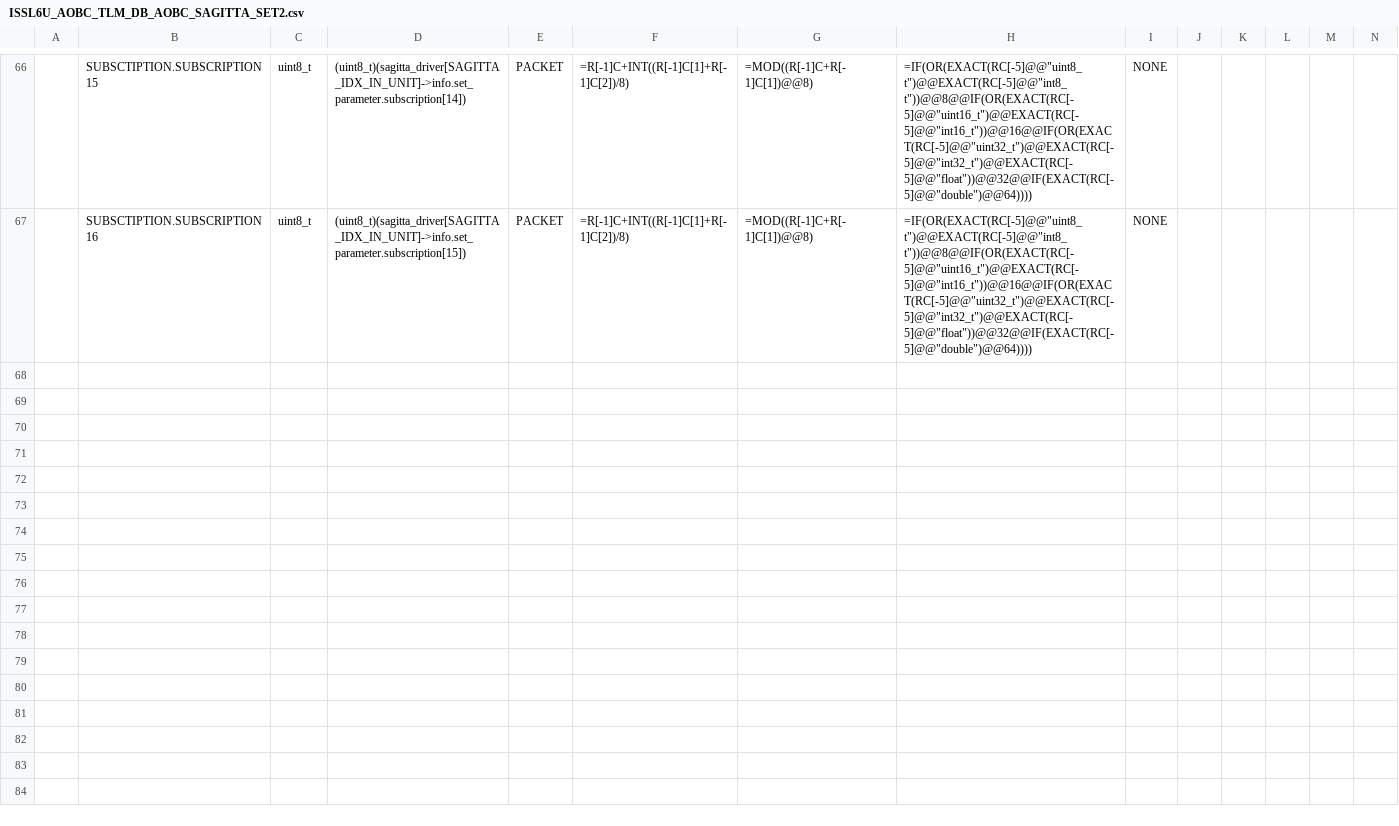
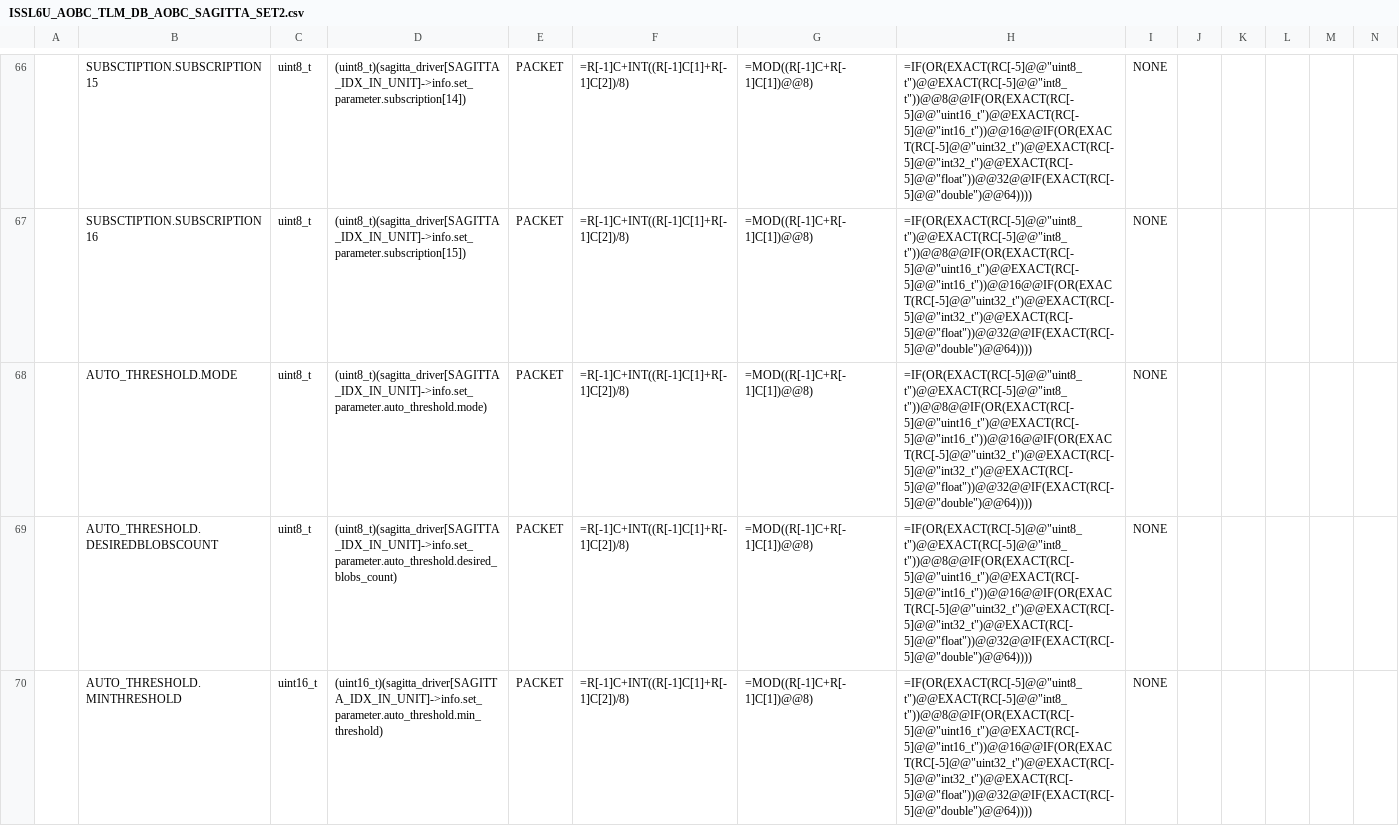
Before and after one commit to ut-issl/c2a-aobc, a CSV file: database/TLM_DB/ISSL6U_AOBC_TLM_DB_AOBC_SAGITTA_SET2.csv, drawn as a sheet; only a part is shown, gaps mark what is left out; rows hold the shown columns only; the diff covers the shown part only; the diff names each change by its address in the sheet, - before the commit and + after, or states it on an @@ line.

```diff
--- a/database/TLM_DB/ISSL6U_AOBC_TLM_DB_AOBC_SAGITTA_SET2.csv
+++ b/database/TLM_DB/ISSL6U_AOBC_TLM_DB_AOBC_SAGITTA_SET2.csv
+row 68:  | AUTO_THRESHOLD.MODE | uint8_t | (uint8_t)(sagitta_driver[SAGITTA_IDX_IN_UNIT]->info.set_parameter.auto_threshold.mode) | PACKET | =R[-1]C+INT((R[-1]C[1]+R[-1]C[2])/8) | =MOD((R[-1]C+R[-1]C[1])@@8) | =IF(OR(EXACT(RC[-5]@@"uint8_t")@@EXACT(RC[-5]@@"int8_t"))@@8@@IF(OR(EXACT(RC[-5]@@"uint16_t")@@EXACT(RC[-5]@@"int16_t"))@@16@@IF(OR(EXACT(RC[-5]@@"uint32_t")@@EXACT(RC[-5]@@"int32_t")@@EXACT(RC[-5]@@"float"))@@32@@IF(EXACT(RC[-5]@@"double")@@64)))) | NONE
+row 69:  | AUTO_THRESHOLD.DESIREDBLOBSCOUNT | uint8_t | (uint8_t)(sagitta_driver[SAGITTA_IDX_IN_UNIT]->info.set_parameter.auto_threshold.desired_blobs_count) | PACKET | =R[-1]C+INT((R[-1]C[1]+R[-1]C[2])/8) | =MOD((R[-1]C+R[-1]C[1])@@8) | =IF(OR(EXACT(RC[-5]@@"uint8_t")@@EXACT(RC[-5]@@"int8_t"))@@8@@IF(OR(EXACT(RC[-5]@@"uint16_t")@@EXACT(RC[-5]@@"int16_t"))@@16@@IF(OR(EXACT(RC[-5]@@"uint32_t")@@EXACT(RC[-5]@@"int32_t")@@EXACT(RC[-5]@@"float"))@@32@@IF(EXACT(RC[-5]@@"double")@@64)))) | NONE
+row 70:  | AUTO_THRESHOLD.MINTHRESHOLD | uint16_t | (uint16_t)(sagitta_driver[SAGITTA_IDX_IN_UNIT]->info.set_parameter.auto_threshold.min_threshold) | PACKET | =R[-1]C+INT((R[-1]C[1]+R[-1]C[2])/8) | =MOD((R[-1]C+R[-1]C[1])@@8) | =IF(OR(EXACT(RC[-5]@@"uint8_t")@@EXACT(RC[-5]@@"int8_t"))@@8@@IF(OR(EXACT(RC[-5]@@"uint16_t")@@EXACT(RC[-5]@@"int16_t"))@@16@@IF(OR(EXACT(RC[-5]@@"uint32_t")@@EXACT(RC[-5]@@"int32_t")@@EXACT(RC[-5]@@"float"))@@32@@IF(EXACT(RC[-5]@@"double")@@64)))) | NONE
```
Also changed, not shown: 2 added rows elsewhere in this file, database/TLM_DB/ISSL6U_AOBC_TLM_DB_AOBC_SAGITTA_READ2.csv, database/TLM_DB/calced_data/ISSL6U_AOBC_TLM_DB_AOBC_SAGITTA_READ2.csv, 3 other files.
